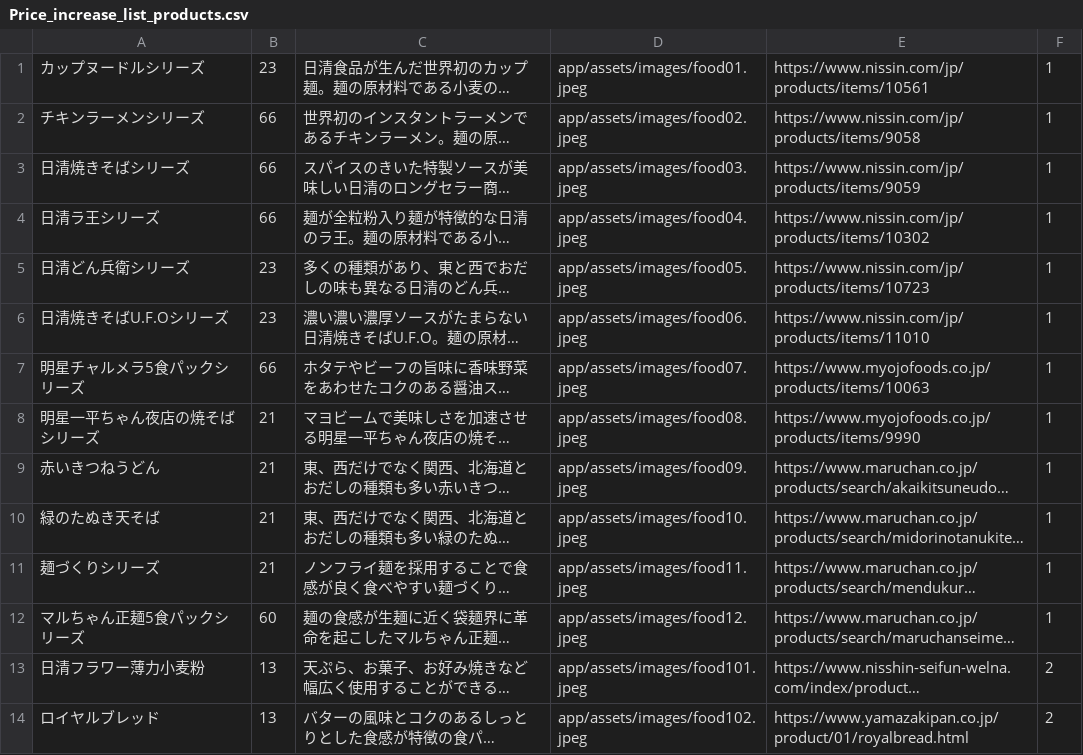
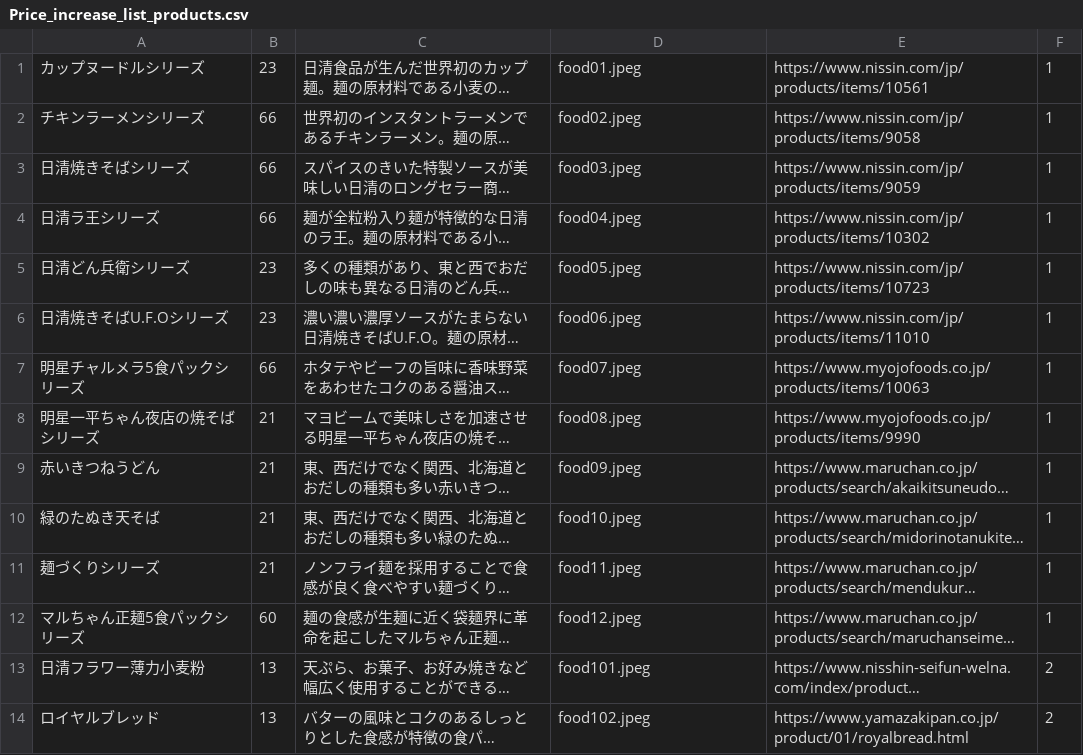
Before and after one commit to seyou-U/Price_increase, a CSV file: lib/Price_increase_list_products.csv, drawn as a sheet; only a part is shown; long unchanged cells end in …; the diff covers the shown part only; the diff names each change by its address in the sheet, - before the commit and + after, or states it on an @@ line.

```diff
--- a/lib/Price_increase_list_products.csv
+++ b/lib/Price_increase_list_products.csv
-D1: app/assets/images/food01.jpeg
+D1: food01.jpeg
-D2: app/assets/images/food02.jpeg
+D2: food02.jpeg
-D3: app/assets/images/food03.jpeg
+D3: food03.jpeg
-D4: app/assets/images/food04.jpeg
+D4: food04.jpeg
-D5: app/assets/images/food05.jpeg
+D5: food05.jpeg
-D6: app/assets/images/food06.jpeg
+D6: food06.jpeg
-D7: app/assets/images/food07.jpeg
+D7: food07.jpeg
-D8: app/assets/images/food08.jpeg
+D8: food08.jpeg
-D9: app/assets/images/food09.jpeg
+D9: food09.jpeg
-D10: app/assets/images/food10.jpeg
+D10: food10.jpeg
-D11: app/assets/images/food11.jpeg
+D11: food11.jpeg
-D12: app/assets/images/food12.jpeg
+D12: food12.jpeg
-D13: app/assets/images/food101.jpeg
+D13: food101.jpeg
-D14: app/assets/images/food102.jpeg
+D14: food102.jpeg
```
Also changed, not shown: 18 edited cells elsewhere in this file, 1 other file.
